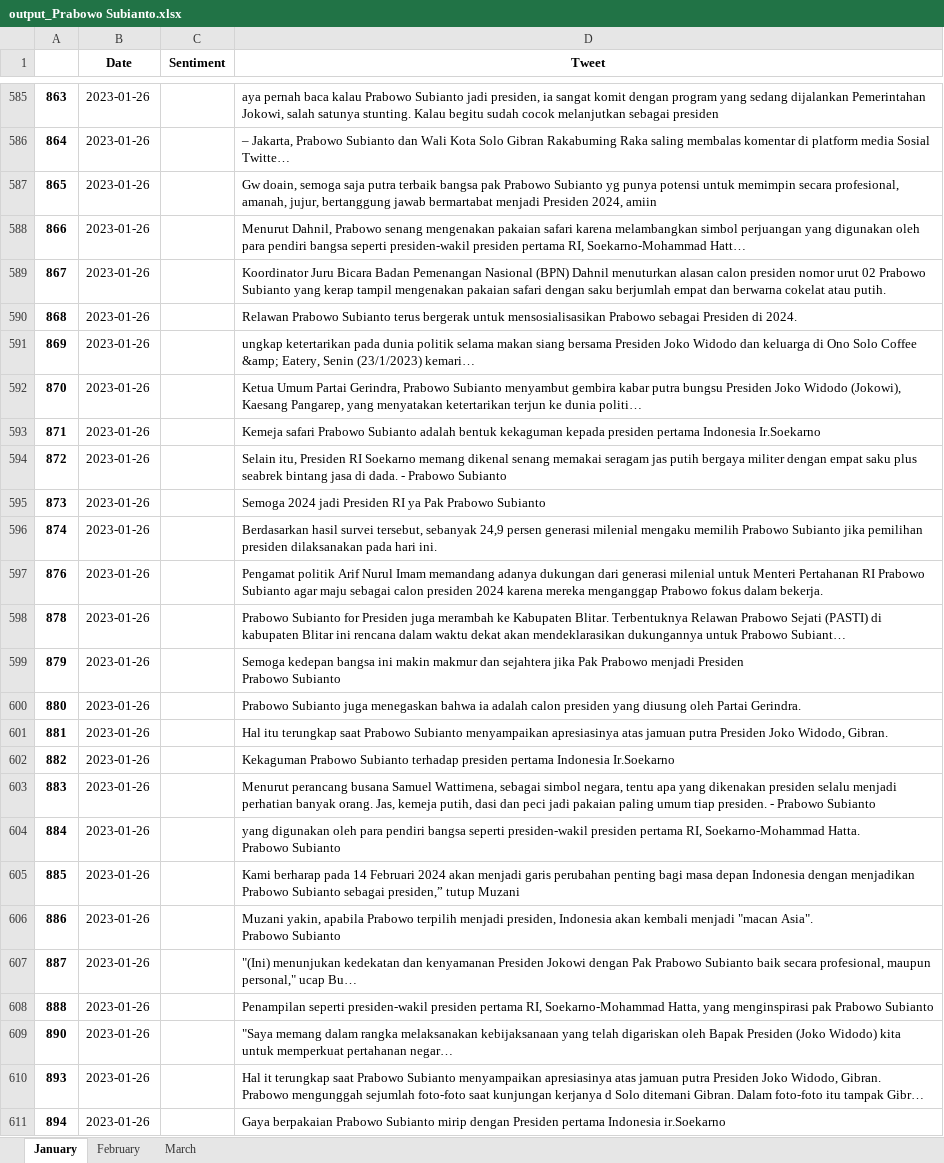
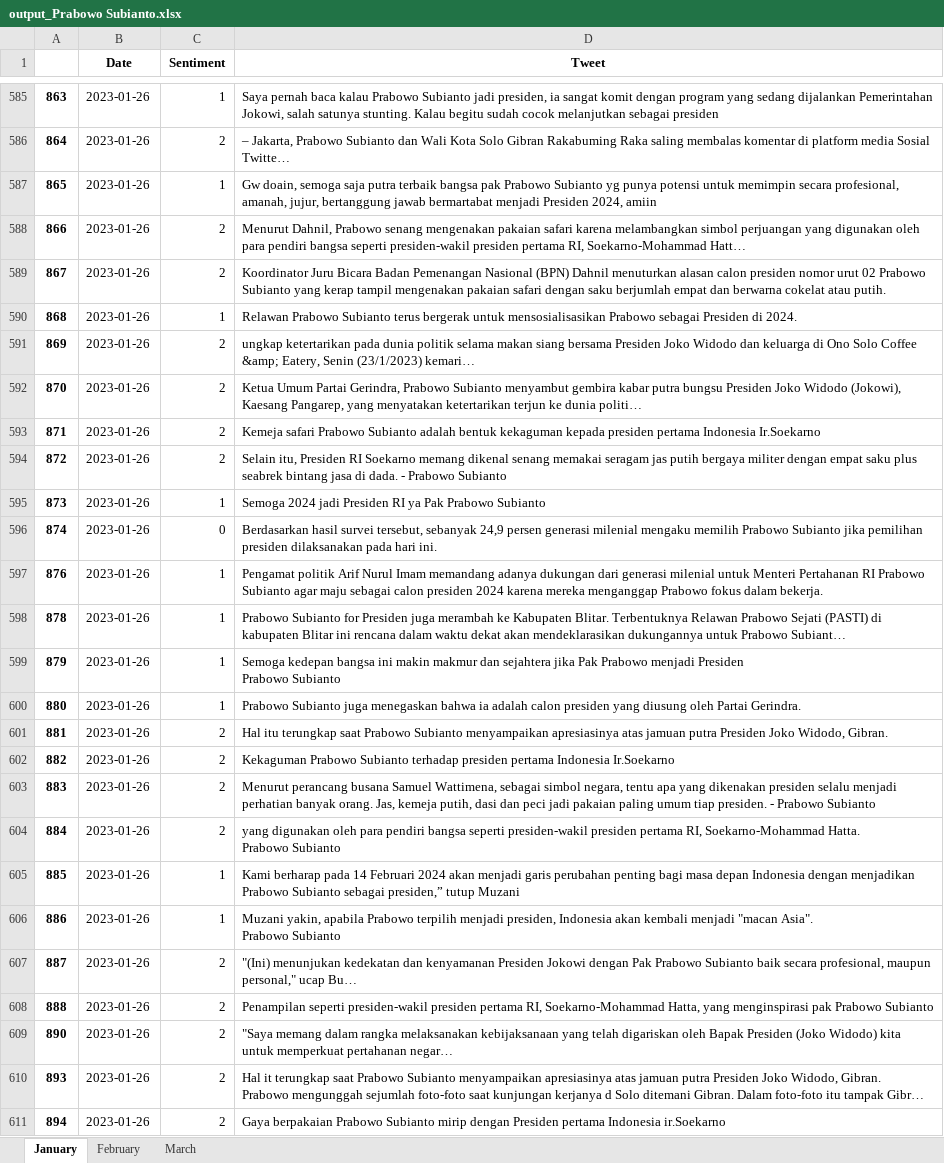
Before and after one commit to FnsAja/Skripsi, an Excel workbook: Aplikasi Skripsi/output_Prabowo Subianto.xlsx, sheet January, drawn as a sheet; only a part is shown, gaps mark what is left out; long unchanged cells end in …; values as stored, in another font and other column widths than the file's, no borders; the diff covers the shown part only; the diff names each change by its address in the sheet, - before the commit and + after, or states it on an @@ line.

```diff
--- a/Aplikasi Skripsi/output_Prabowo Subianto.xlsx (sheet January)
+++ b/Aplikasi Skripsi/output_Prabowo Subianto.xlsx (sheet January)
-C585 (Sentiment): (empty)
+C585 (Sentiment): 1
-D585 (Tweet): aya pernah baca…
+D585 (Tweet): Saya pernah baca…
-C586 (Sentiment): (empty)
+C586 (Sentiment): 2
-C587 (Sentiment): (empty)
+C587 (Sentiment): 1
-C588:C589 (Sentiment): (empty)
+C588:C589 (Sentiment): 2
-C590 (Sentiment): (empty)
+C590 (Sentiment): 1
-C591:C594 (Sentiment): (empty)
+C591:C594 (Sentiment): 2
-C595 (Sentiment): (empty)
+C595 (Sentiment): 1
-C596 (Sentiment): (empty)
+C596 (Sentiment): 0
-C597:C600 (Sentiment): (empty)
+C597:C600 (Sentiment): 1
-C601:C604 (Sentiment): (empty)
+C601:C604 (Sentiment): 2
-C605:C606 (Sentiment): (empty)
+C605:C606 (Sentiment): 1
-C607:C611 (Sentiment): (empty)
+C607:C611 (Sentiment): 2
```
Also changed, not shown: 7 removed rows and 458 edited cells elsewhere in this sheet.
